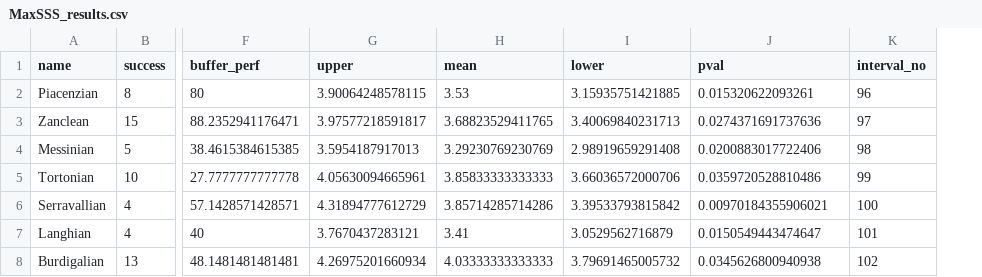
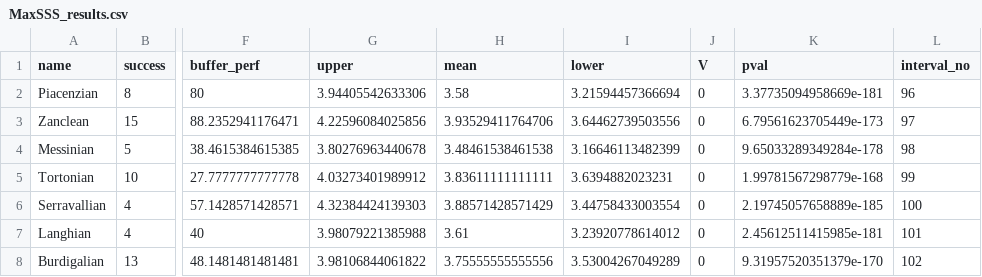
Before and after one commit to LewisAJones/Coral_Reef_Distribution, a CSV file: results/Performance/MaxSSS_results.csv, drawn as a sheet; only a part is shown, gaps mark what is left out; addresses are those after the commit; the diff covers the shown part only; the diff names each change by its address in the sheet, - before the commit and + after, or states it on an @@ line.

```diff
--- a/results/Performance/MaxSSS_results.csv
+++ b/results/Performance/MaxSSS_results.csv
+column J (V), rows 2-8: all 0
-G2 (upper): 3.90064248578115
+G2 (upper): 3.94405542633306
-H2 (mean): 3.53
+H2 (mean): 3.58
-I2 (lower): 3.15935751421885
+I2 (lower): 3.21594457366694
-K2 (pval): 0.015320622093261
+K2 (pval): 3.37735094958669e-181
-G3 (upper): 3.97577218591817
+G3 (upper): 4.22596084025856
-H3 (mean): 3.68823529411765
+H3 (mean): 3.93529411764706
-I3 (lower): 3.40069840231713
+I3 (lower): 3.64462739503556
-K3 (pval): 0.0274371691737636
+K3 (pval): 6.79561623705449e-173
-G4 (upper): 3.5954187917013
+G4 (upper): 3.80276963440678
-H4 (mean): 3.29230769230769
+H4 (mean): 3.48461538461538
-I4 (lower): 2.98919659291408
+I4 (lower): 3.16646113482399
-K4 (pval): 0.0200883017722406
+K4 (pval): 9.65033289349284e-178
-G5 (upper): 4.05630094665961
+G5 (upper): 4.03273401989912
-H5 (mean): 3.85833333333333
+H5 (mean): 3.83611111111111
-I5 (lower): 3.66036572000706
+I5 (lower): 3.6394882023231
-K5 (pval): 0.0359720528810486
+K5 (pval): 1.99781567298779e-168
-G6 (upper): 4.31894777612729
+G6 (upper): 4.32384424139303
-H6 (mean): 3.85714285714286
+H6 (mean): 3.88571428571429
-I6 (lower): 3.39533793815842
+I6 (lower): 3.44758433003554
-K6 (pval): 0.00970184355906021
+K6 (pval): 2.19745057658889e-185
-G7 (upper): 3.7670437283121
+G7 (upper): 3.98079221385988
-H7 (mean): 3.41
+H7 (mean): 3.61
-I7 (lower): 3.0529562716879
+I7 (lower): 3.23920778614012
-K7 (pval): 0.0150549443474647
+K7 (pval): 2.45612511415985e-181
-G8 (upper): 4.26975201660934
+G8 (upper): 3.98106844061822
-H8 (mean): 4.03333333333333
+H8 (mean): 3.75555555555556
-I8 (lower): 3.79691465005732
+I8 (lower): 3.53004267049289
-K8 (pval): 0.0345626800940938
+K8 (pval): 9.31957520351379e-170
```
Also changed, not shown: 151 edited cells elsewhere in this file, results/Performance/LPT_results.csv, 53 other files.
